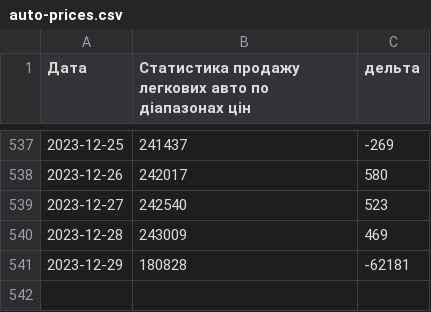
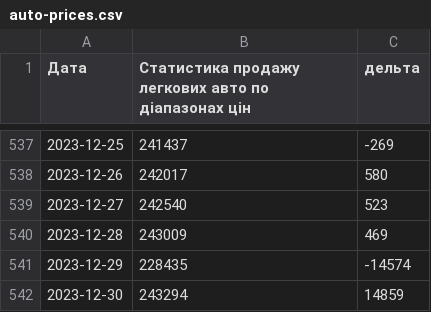
Before and after one commit to uadata/uadata, a CSV file: automobiles/auto-prices.csv, drawn as a sheet; only a part is shown, gaps mark what is left out.

```diff
--- a/automobiles/auto-prices.csv
+++ b/automobiles/auto-prices.csv
@@ -540,2 +540,3 @@
 2023-12-28,243009,469
-2023-12-29,180828,-62181
+2023-12-29,228435,-14574
+2023-12-30,243294,14859
```
Also changed, not shown: automobiles.csv, flats.csv, 7 other files.
